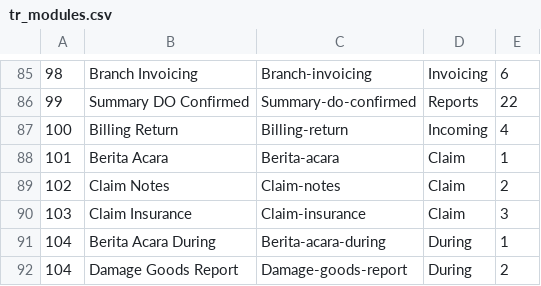
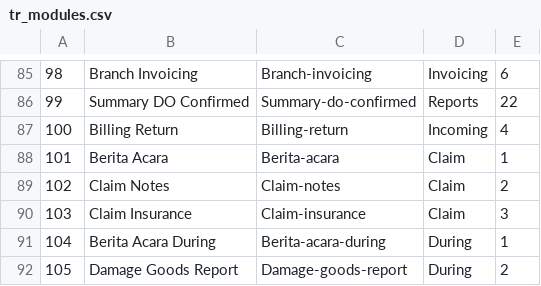
Before and after one commit to seidappmis/WmsProfitCenter, a CSV file: database/seeds/source_files/tr_modules.csv, drawn as a sheet; only a part is shown, gaps mark what is left out.

```diff
--- a/database/seeds/source_files/tr_modules.csv
+++ b/database/seeds/source_files/tr_modules.csv
@@ -91,2 +91,2 @@
 104,Berita Acara During,Berita-acara-during,During,1
-104,Damage Goods Report,Damage-goods-report,During,2
+105,Damage Goods Report,Damage-goods-report,During,2
```
Also changed, not shown: 1 other file.
